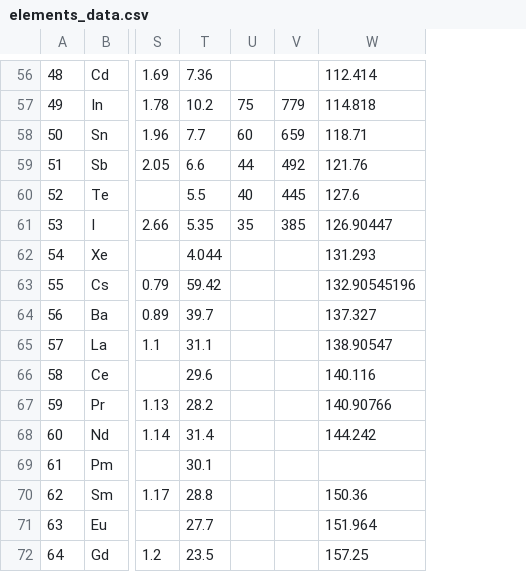
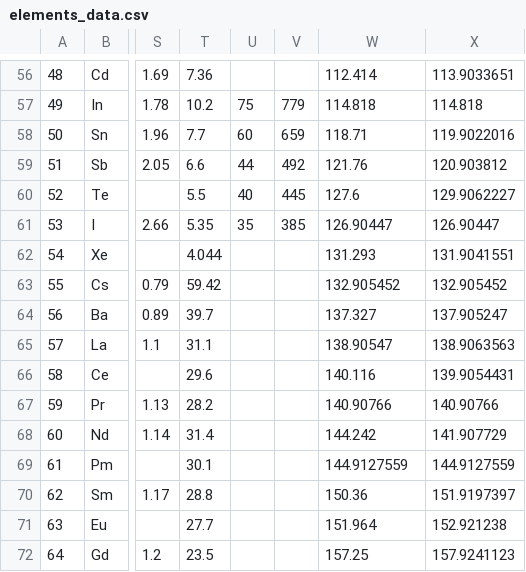
Before and after one commit to theochem/AtomDB, a CSV file: atomdb/data/elements_data.csv, drawn as a sheet; only a part is shown, gaps mark what is left out; the diff covers the shown part only; the diff names each change by its address in the sheet, - before the commit and + after, or states it on an @@ line.

Commit message:
Add column in element data csv for mass of most abundant isotope.

```diff
--- a/atomdb/data/elements_data.csv
+++ b/atomdb/data/elements_data.csv
+column X, rows 56-72: 113.9033651 | 114.818 | 119.9022016 | 120.903812 | 129.9062227 | 126.90447 | 131.9041551 | 132.905452 | 137.905247 | 138.9063563 | 139.9054431 | 140.90766 | 141.907729 | 144.9127559 | 151.9197397 | 152.921238 | 157.9241123
-W63: 132.90545196
+W63: 132.905452
-W69: (empty)
+W69: 144.9127559
```
Also changed, not shown: 35 edited cells elsewhere in this file, atomdb/data/data_info.csv, 2 other files.
